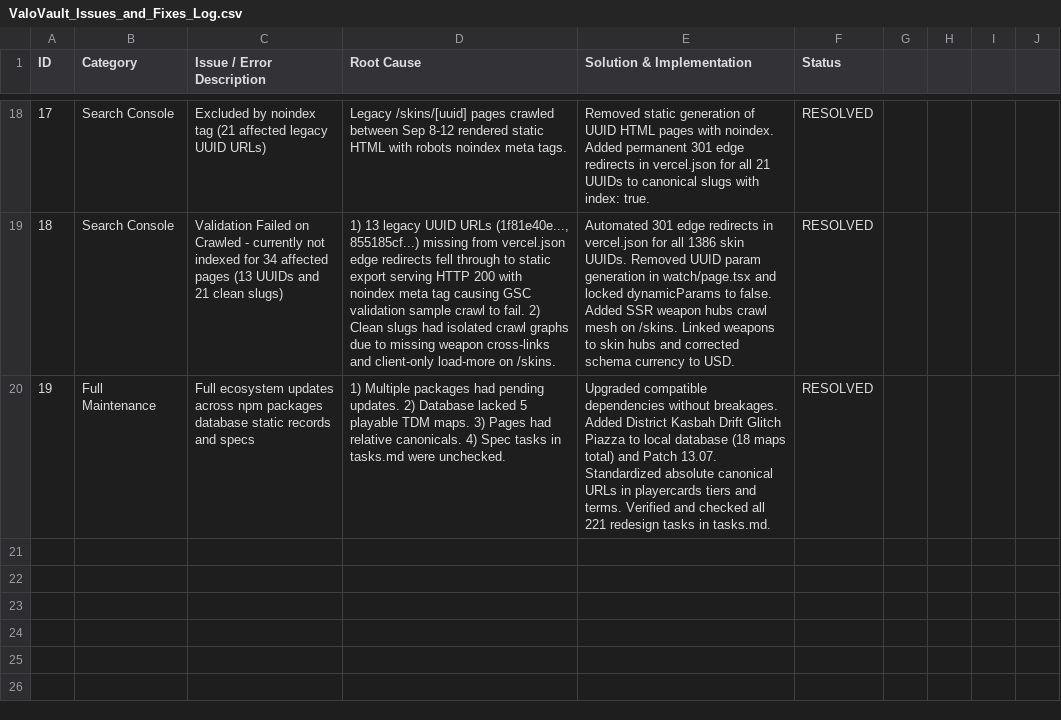
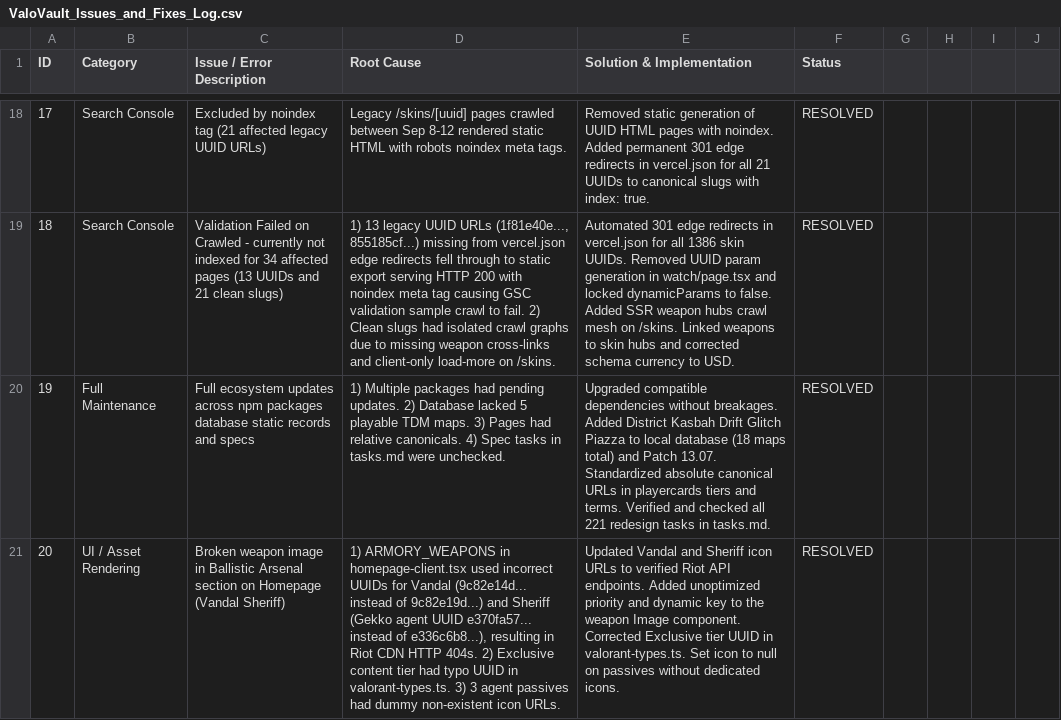
Before and after one commit to Dikshant1408/VloPedia, a CSV file: ValoVault_Issues_and_Fixes_Log.csv, drawn as a sheet; only a part is shown, gaps mark what is left out; the diff names each change by its address in the sheet, - before the commit and + after, or states it on an @@ line.

Commit message:
fix(armory): repair weapon asset URLs and enable unoptimized priority display

```diff
--- a/ValoVault_Issues_and_Fixes_Log.csv
+++ b/ValoVault_Issues_and_Fixes_Log.csv
+row 21: 20 | UI / Asset Rendering | Broken weapon image in Ballistic Arsenal section on Homepage (Vandal Sheriff) | 1) ARMORY_WEAPONS in homepage-client.tsx used incorrect UUIDs for Vandal (9c82e14d... instead of 9c82e19d...) and Sheriff (Gekko agent UUID e370fa57... instead of e336c6b8...), resulting in Riot CDN HTTP 404s. 2) Exclusive content tier had typo UUID in valorant-types.ts. 3) 3 agent passives had dummy non-existent icon URLs. | Updated Vandal and Sheriff icon URLs to verified Riot API endpoints. Added unoptimized priority and dynamic key to the weapon Image component. Corrected Exclusive tier UUID in valorant-types.ts. Set icon to null on passives without dedicated icons. | RESOLVED
```
Also changed, not shown: 4 other files.
